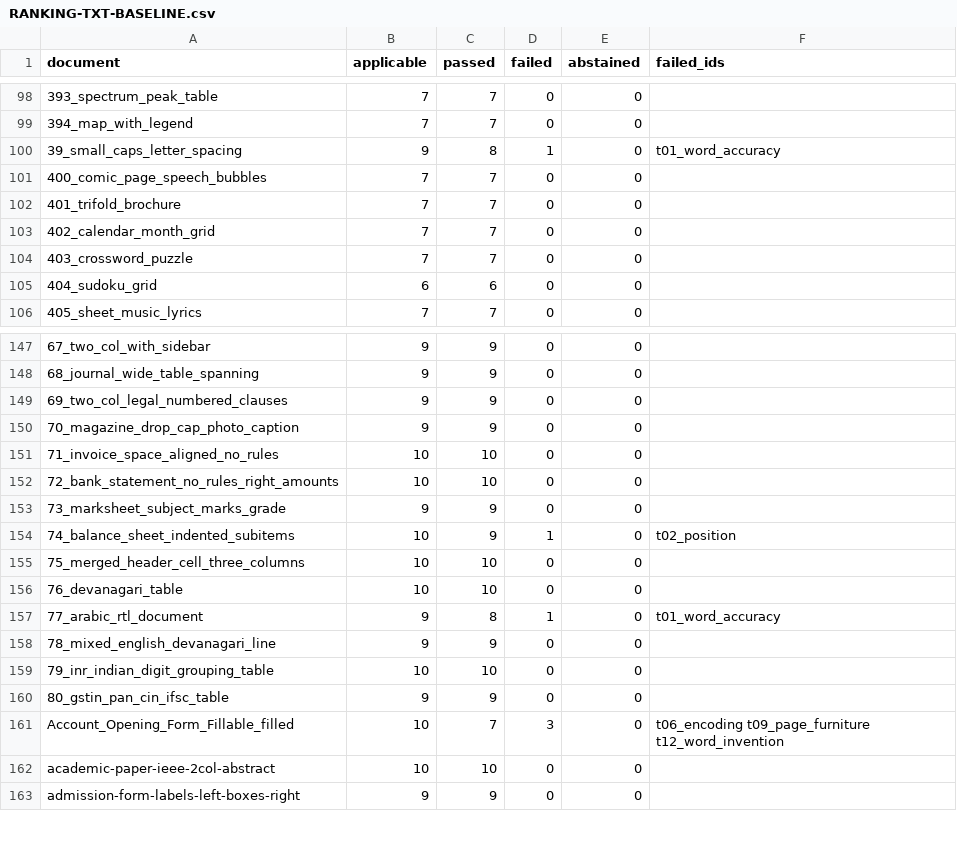
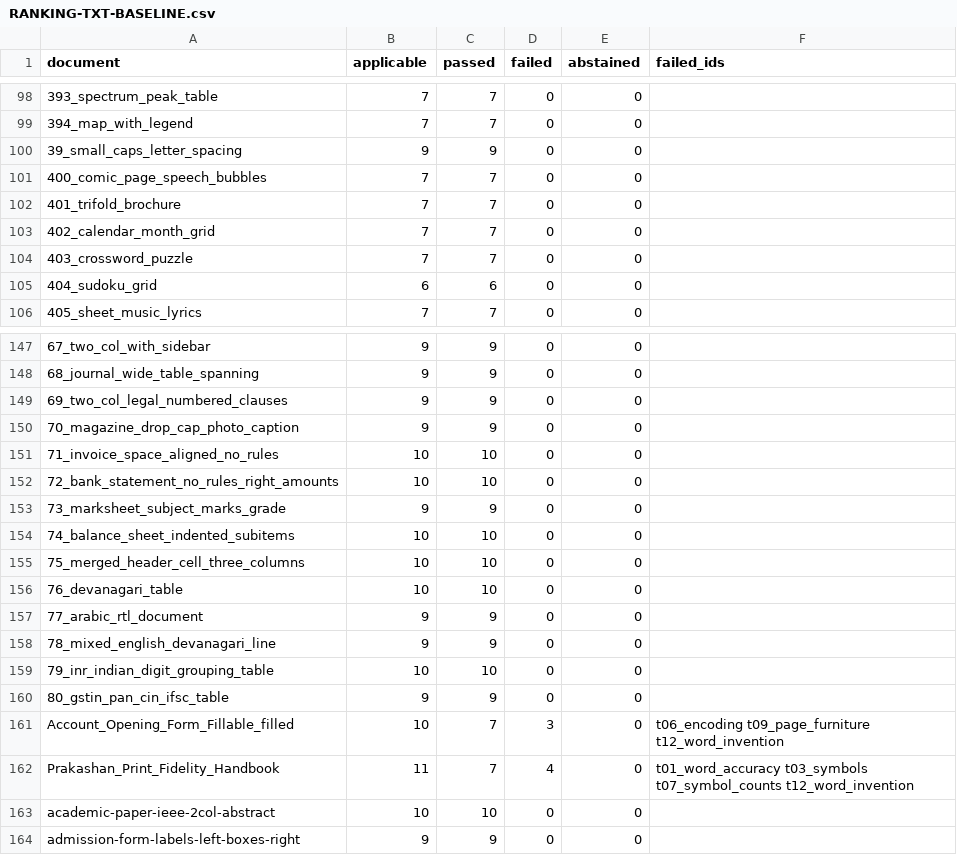
Before and after one commit to kavopdf/app, a CSV file: tools/p2w-bench/txt/RANKING-TXT-BASELINE.csv, drawn as a sheet; only a part is shown, gaps mark what is left out.

Commit message:
txt: t01 stops charging a regrouped word, t02 reads the ink not the span box
205 -> 208 of 214 .txt clean, 0 newly failing.
39_small_caps_letter_spacing t01 97.4 -> 100
74_balance_sheet_indented_subitems t02 80 -> 96
77_arabic_rtl_document t01 92.1 -> 100

Proved three ways: paired A/B over 214 documents (9 failing -> 6, 0 new
failures), restamp_txt.py run blind (3 newly clean, 0 newly failing, 211
unchanged), test_txt_checks.py 8/8. txt_gate --gate: 208 of 214, docx
untouched. Threshold measured at 4 and 8; 8 costs nothing and leaves 392
a margin. FINDINGS/txt-t01-t02-reader-was-wrong-1950-fixer.md

```diff
--- a/tools/p2w-bench/txt/RANKING-TXT-BASELINE.csv
+++ b/tools/p2w-bench/txt/RANKING-TXT-BASELINE.csv
@@ -99,3 +99,3 @@ document,applicable,passed,failed,abstained,failed_ids
 394_map_with_legend,7,7,0,0,
-39_small_caps_letter_spacing,9,8,1,0,t01_word_accuracy
+39_small_caps_letter_spacing,9,9,0,0,
 400_comic_page_speech_bubbles,7,7,0,0,
@@ -153,6 +153,6 @@ document,applicable,passed,failed,abstained,failed_ids
 73_marksheet_subject_marks_grade,9,9,0,0,
-74_balance_sheet_indented_subitems,10,9,1,0,t02_position
+74_balance_sheet_indented_subitems,10,10,0,0,
 75_merged_header_cell_three_columns,10,10,0,0,
 76_devanagari_table,10,10,0,0,
-77_arabic_rtl_document,9,8,1,0,t01_word_accuracy
+77_arabic_rtl_document,9,9,0,0,
 78_mixed_english_devanagari_line,9,9,0,0,
@@ -161,2 +161,3 @@ document,applicable,passed,failed,abstained,failed_ids
 Account_Opening_Form_Fillable_filled,10,7,3,0,t06_encoding t09_page_furniture t12_word_invention
+Prakashan_Print_Fidelity_Handbook,11,7,4,0,t01_word_accuracy t03_symbols t07_symbol_counts t12_word_invention
 academic-paper-ieee-2col-abstract,10,10,0,0,
```
Also changed, not shown: tools/p2w-bench/txt/RANKING-TXT.csv, 16 other files.
